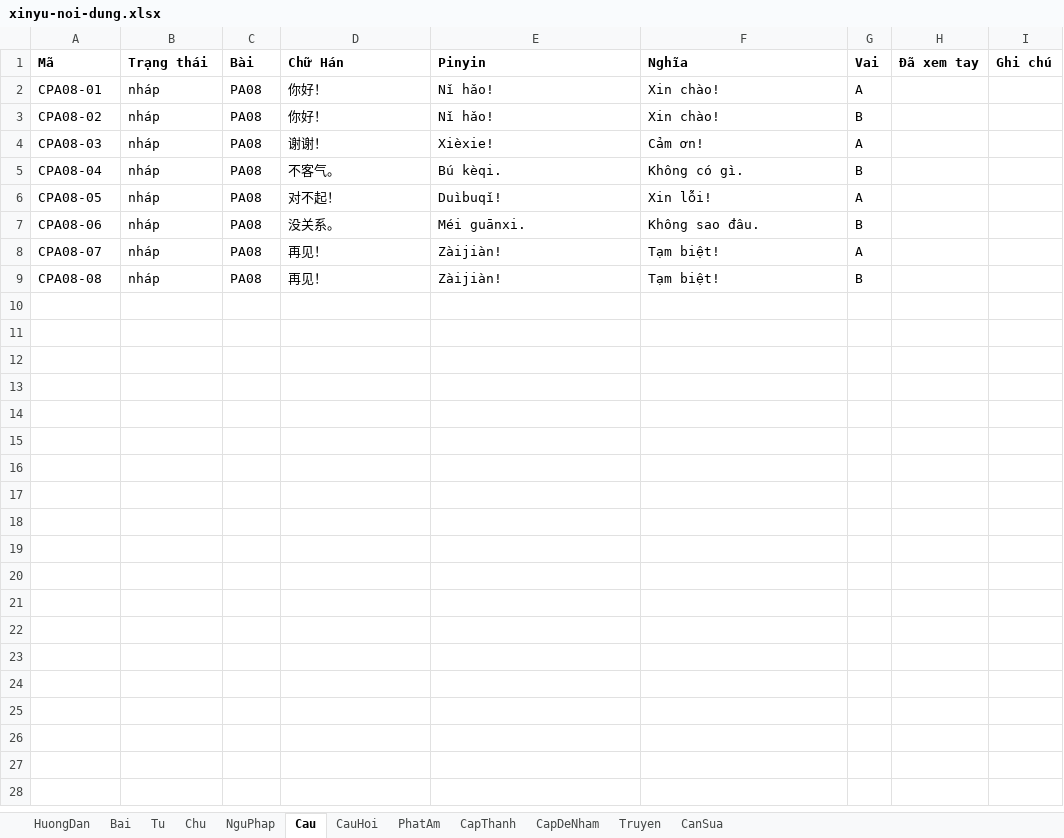
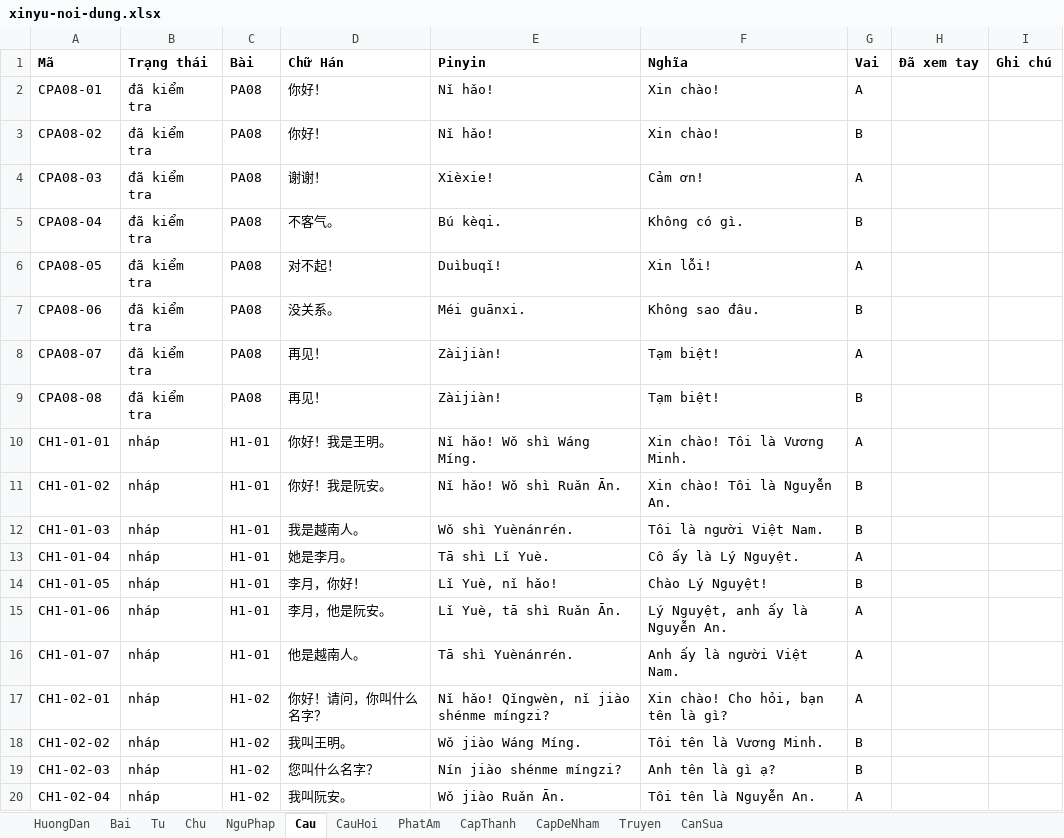
Before and after one commit to luongquangdao8386-ops/xinyu, an Excel workbook: tools/ra/xinyu-noi-dung.xlsx, sheet Cau, drawn as a sheet; only a part is shown; values as stored, in another font and other column widths than the file's, no borders; the diff covers the shown part only; the diff names each change by its address in the sheet, - before the commit and + after, or states it on an @@ line.

```diff
--- a/tools/ra/xinyu-noi-dung.xlsx (sheet Cau)
+++ b/tools/ra/xinyu-noi-dung.xlsx (sheet Cau)
-B2:B9 (Trạng thái): nháp
+B2:B9 (Trạng thái): đã kiểm tra
+row 10: CH1-01-01 | nháp | H1-01 | 你好！我是王明。 | Nǐ hǎo! Wǒ shì Wáng Míng. | Xin chào! Tôi là Vương Minh. | A
+row 11: CH1-01-02 | nháp | H1-01 | 你好！我是阮安。 | Nǐ hǎo! Wǒ shì Ruǎn Ān. | Xin chào! Tôi là Nguyễn An. | B
+row 12: CH1-01-03 | nháp | H1-01 | 我是越南人。 | Wǒ shì Yuènánrén. | Tôi là người Việt Nam. | B
+row 13: CH1-01-04 | nháp | H1-01 | 她是李月。 | Tā shì Lǐ Yuè. | Cô ấy là Lý Nguyệt. | A
+row 14: CH1-01-05 | nháp | H1-01 | 李月，你好！ | Lǐ Yuè, nǐ hǎo! | Chào Lý Nguyệt! | B
+row 15: CH1-01-06 | nháp | H1-01 | 李月，他是阮安。 | Lǐ Yuè, tā shì Ruǎn Ān. | Lý Nguyệt, anh ấy là Nguyễn An. | A
+row 16: CH1-01-07 | nháp | H1-01 | 他是越南人。 | Tā shì Yuènánrén. | Anh ấy là người Việt Nam. | A
+row 17: CH1-02-01 | nháp | H1-02 | 你好！请问，你叫什么名字？ | Nǐ hǎo! Qǐngwèn, nǐ jiào shénme míngzi? | Xin chào! Cho hỏi, bạn tên là gì? | A
+row 18: CH1-02-02 | nháp | H1-02 | 我叫王明。 | Wǒ jiào Wáng Míng. | Tôi tên là Vương Minh. | B
+row 19: CH1-02-03 | nháp | H1-02 | 您叫什么名字？ | Nín jiào shénme míngzi? | Anh tên là gì ạ? | B
+row 20: CH1-02-04 | nháp | H1-02 | 我叫阮安。 | Wǒ jiào Ruǎn Ān. | Tôi tên là Nguyễn An. | A
```
Also changed, not shown: 74 added rows elsewhere in this sheet, sheet CauHoi, sheet Chu, sheet Tu, sheet NguPhap, sheet Bai, sheet PhatAm, 3 more sheets, 1 other file.
